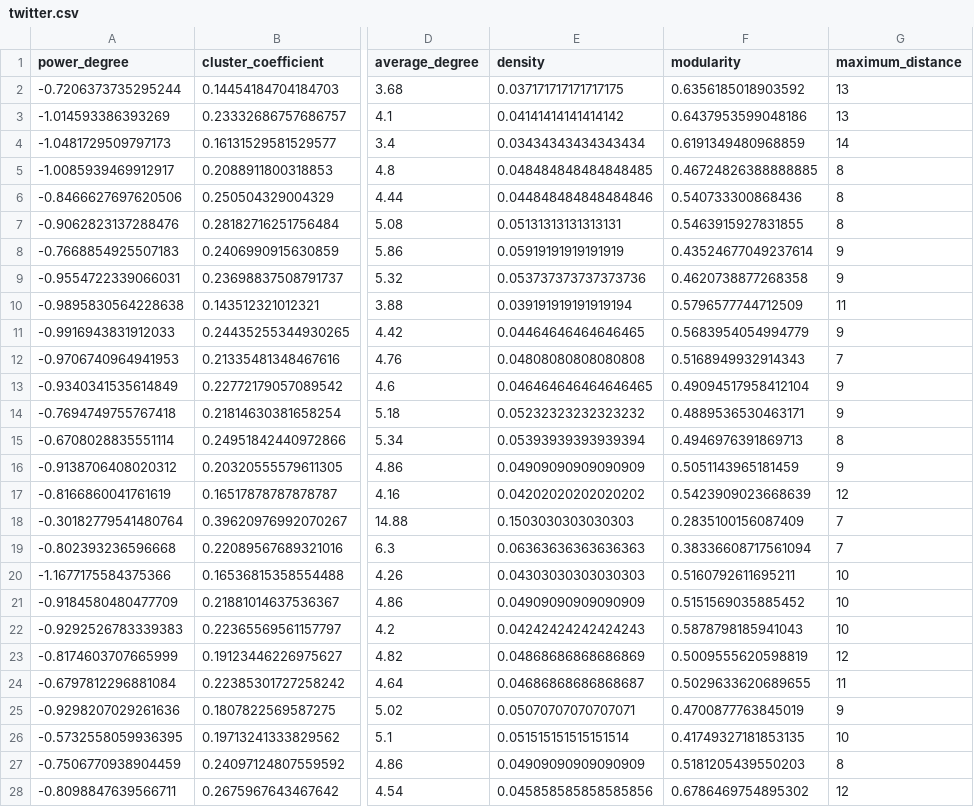
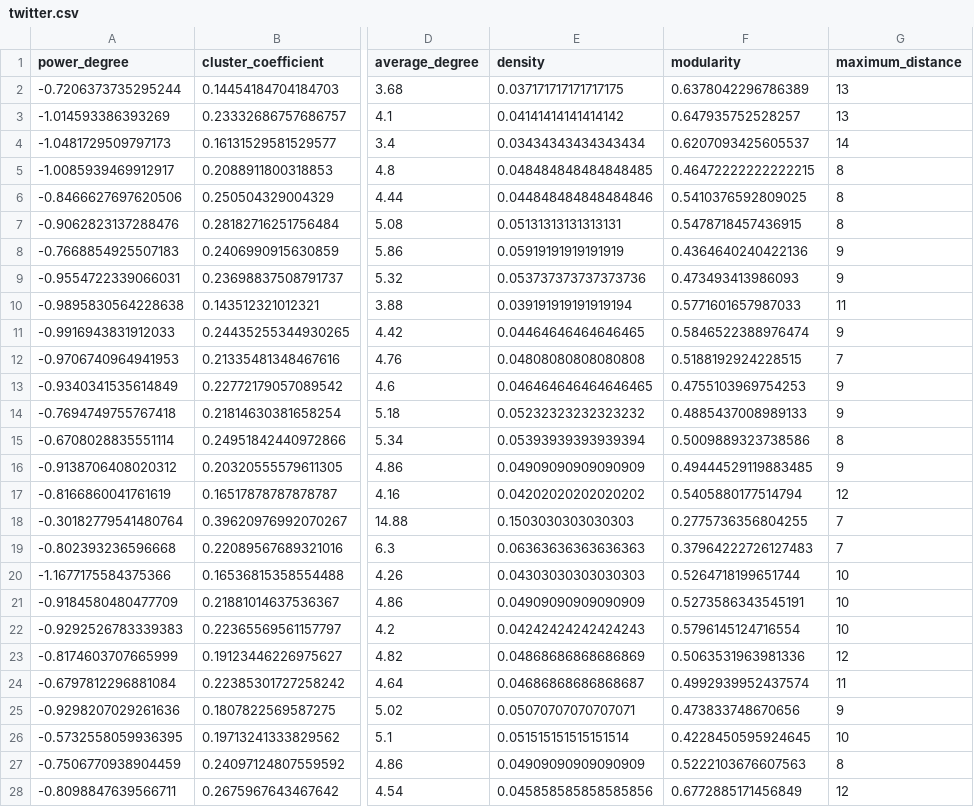
Before and after one commit to wkouw1082/graph_generation, a CSV file: data/csv/twitter.csv, drawn as a sheet; only a part is shown, gaps mark what is left out; the diff covers the shown part only; the diff names each change by its address in the sheet, - before the commit and + after, or states it on an @@ line.

```diff
--- a/data/csv/twitter.csv
+++ b/data/csv/twitter.csv
-F2 (modularity): 0.6356185018903592
+F2 (modularity): 0.6378042296786389
-F3 (modularity): 0.6437953599048186
+F3 (modularity): 0.647935752528257
-F4 (modularity): 0.6191349480968859
+F4 (modularity): 0.6207093425605537
-F5 (modularity): 0.46724826388888885
+F5 (modularity): 0.46472222222222215
-F6 (modularity): 0.540733300868436
+F6 (modularity): 0.5410376592809025
-F7 (modularity): 0.5463915927831855
+F7 (modularity): 0.5478718457436915
-F8 (modularity): 0.43524677049237614
+F8 (modularity): 0.4364640240422136
-F9 (modularity): 0.4620738877268358
+F9 (modularity): 0.473493413986093
-F10 (modularity): 0.5796577744712509
+F10 (modularity): 0.5771601657987033
-F11 (modularity): 0.5683954054994779
+F11 (modularity): 0.5846522388976474
-F12 (modularity): 0.5168949932914343
+F12 (modularity): 0.5188192924228515
-F13 (modularity): 0.49094517958412104
+F13 (modularity): 0.4755103969754253
-F14 (modularity): 0.4889536530463171
+F14 (modularity): 0.4885437008989133
-F15 (modularity): 0.4946976391869713
+F15 (modularity): 0.5009889323738586
-F16 (modularity): 0.5051143965181459
+F16 (modularity): 0.49444529119883485
-F17 (modularity): 0.5423909023668639
+F17 (modularity): 0.5405880177514794
-F18 (modularity): 0.2835100156087409
+F18 (modularity): 0.2775736356804255
-F19 (modularity): 0.38336608717561094
+F19 (modularity): 0.37964222726127483
-F20 (modularity): 0.5160792611695211
+F20 (modularity): 0.5264718199651744
-F21 (modularity): 0.5151569035885452
+F21 (modularity): 0.5273586343545191
-F22 (modularity): 0.5878798185941043
+F22 (modularity): 0.5796145124716554
-F23 (modularity): 0.5009555620598819
+F23 (modularity): 0.5063531963981336
-F24 (modularity): 0.5029633620689655
+F24 (modularity): 0.4992939952437574
-F25 (modularity): 0.4700877763845019
+F25 (modularity): 0.473833748670656
-F26 (modularity): 0.41749327181853135
+F26 (modularity): 0.4228450595924645
-F27 (modularity): 0.5181205439550203
+F27 (modularity): 0.5222103676607563
-F28 (modularity): 0.6786469754895302
+F28 (modularity): 0.6772885171456849
```
Also changed, not shown: 71 edited cells elsewhere in this file, data/csv/NN_0.1.csv, data/csv/NN_0.5.csv, 6 other files.
